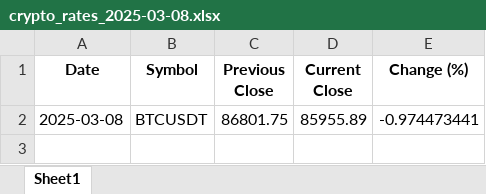
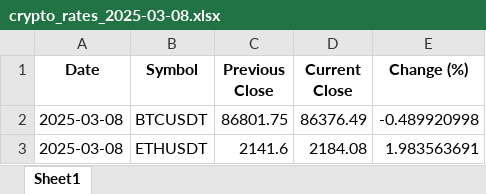
Before and after one commit to MelvinKhakabo/Binance_crypto_tracker, an Excel workbook: data/processed/crypto_rates_2025-03-08.xlsx, sheet Sheet1, drawn as a sheet; values as stored, in another font and other column widths than the file's, no borders; the diff names each change by its address in the sheet, - before the commit and + after, or states it on an @@ line.

Commit message:
Binance Crypto Tracker

```diff
--- a/data/processed/crypto_rates_2025-03-08.xlsx (sheet Sheet1)
+++ b/data/processed/crypto_rates_2025-03-08.xlsx (sheet Sheet1)
-D2 (Current Close): 85955.89
+D2 (Current Close): 86376.49
-E2 (Change (%)): -0.974473441
+E2 (Change (%)): -0.489920998
+row 3: 2025-03-08 | ETHUSDT | 2141.6 | 2184.08 | 1.983563691
```
